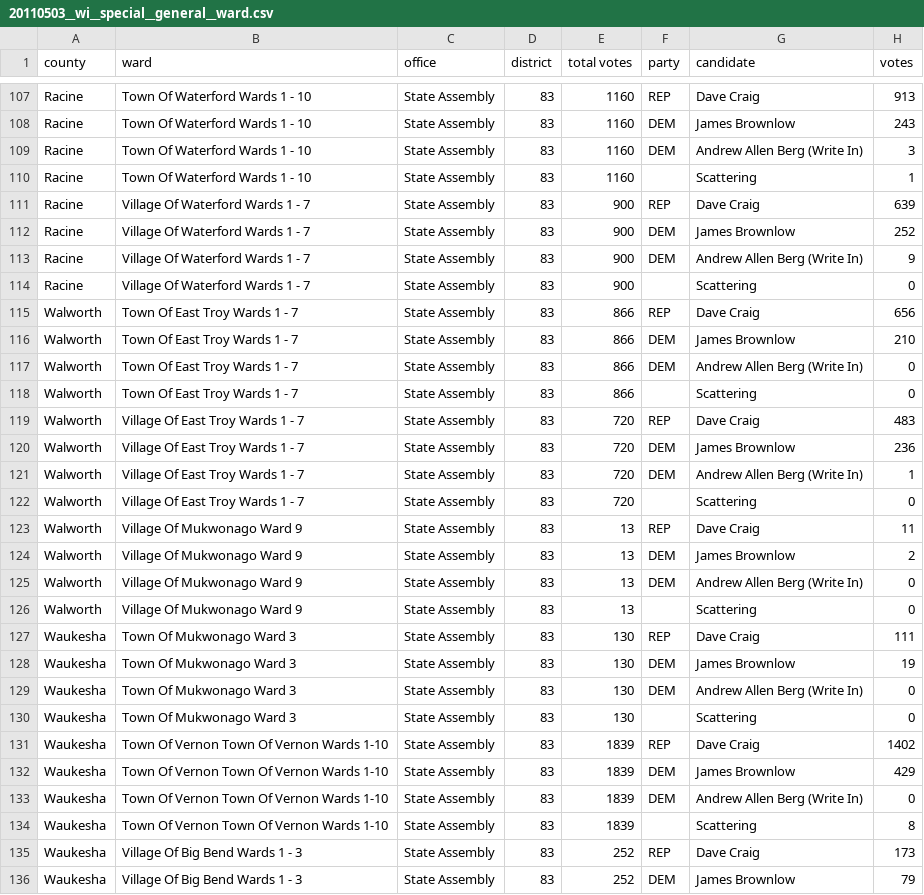
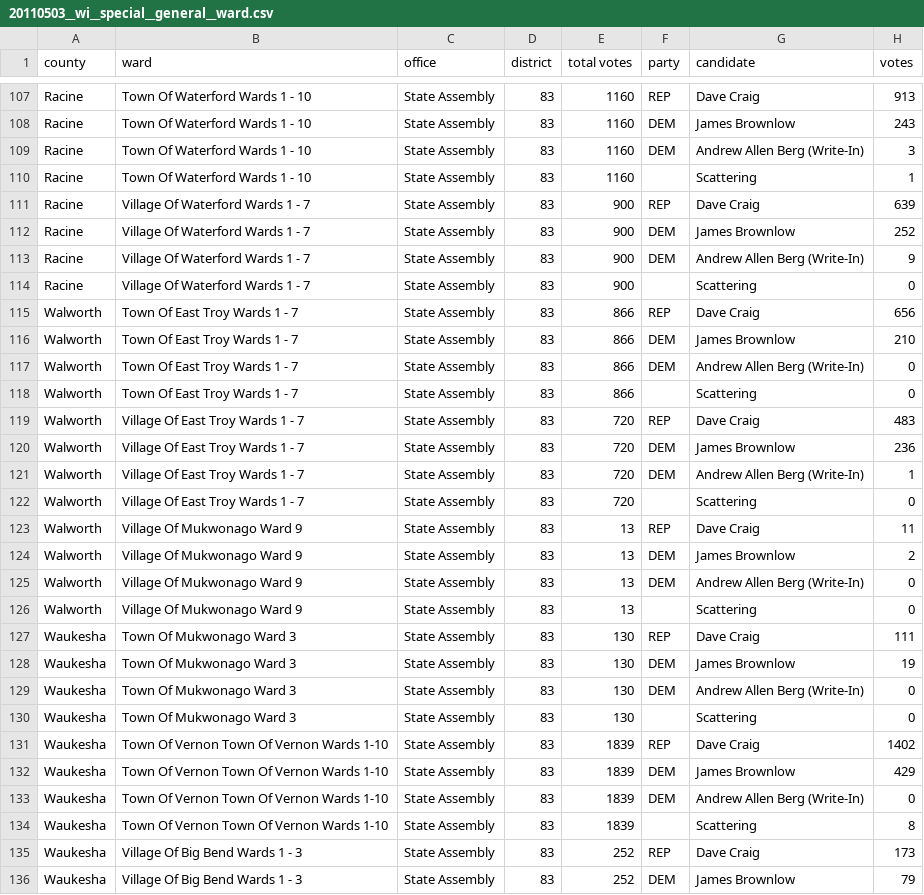
Before and after one commit to openelections/openelections-data-wi, a CSV file: 2011/20110503__wi__special__general__ward.csv, drawn as a sheet; only a part is shown, gaps mark what is left out; the diff covers the shown part only.

Commit message:
Recode "(Write In)" to "(Write-In)" in candidate field

```diff
--- a/2011/20110503__wi__special__general__ward.csv
+++ b/2011/20110503__wi__special__general__ward.csv
@@ -108,3 +108,3 @@ Racine,Town Of Waterford Wards 1 - 10,State Assembly,83,1160,REP,Dave Craig,913
 Racine,Town Of Waterford Wards 1 - 10,State Assembly,83,1160,DEM,James Brownlow,243
-Racine,Town Of Waterford Wards 1 - 10,State Assembly,83,1160,DEM,Andrew Allen Berg (Write In),3
+Racine,Town Of Waterford Wards 1 - 10,State Assembly,83,1160,DEM,Andrew Allen Berg (Write-In),3
 Racine,Town Of Waterford Wards 1 - 10,State Assembly,83,1160,,Scattering,1
@@ -112,3 +112,3 @@ Racine,Village Of Waterford Wards 1 - 7,State Assembly,83,900,REP,Dave Craig,639
 Racine,Village Of Waterford Wards 1 - 7,State Assembly,83,900,DEM,James Brownlow,252
-Racine,Village Of Waterford Wards 1 - 7,State Assembly,83,900,DEM,Andrew Allen Berg (Write In),9
+Racine,Village Of Waterford Wards 1 - 7,State Assembly,83,900,DEM,Andrew Allen Berg (Write-In),9
 Racine,Village Of Waterford Wards 1 - 7,State Assembly,83,900,,Scattering,0
@@ -116,3 +116,3 @@ Walworth,Town Of East Troy Wards 1 - 7,State Assembly,83,866,REP,Dave Craig,656
 Walworth,Town Of East Troy Wards 1 - 7,State Assembly,83,866,DEM,James Brownlow,210
-Walworth,Town Of East Troy Wards 1 - 7,State Assembly,83,866,DEM,Andrew Allen Berg (Write In),0
+Walworth,Town Of East Troy Wards 1 - 7,State Assembly,83,866,DEM,Andrew Allen Berg (Write-In),0
 Walworth,Town Of East Troy Wards 1 - 7,State Assembly,83,866,,Scattering,0
@@ -120,3 +120,3 @@ Walworth,Village Of East Troy Wards 1 - 7,State Assembly,83,720,REP,Dave Craig,4
 Walworth,Village Of East Troy Wards 1 - 7,State Assembly,83,720,DEM,James Brownlow,236
-Walworth,Village Of East Troy Wards 1 - 7,State Assembly,83,720,DEM,Andrew Allen Berg (Write In),1
+Walworth,Village Of East Troy Wards 1 - 7,State Assembly,83,720,DEM,Andrew Allen Berg (Write-In),1
 Walworth,Village Of East Troy Wards 1 - 7,State Assembly,83,720,,Scattering,0
@@ -124,3 +124,3 @@ Walworth,Village Of Mukwonago Ward 9,State Assembly,83,13,REP,Dave Craig,11
 Walworth,Village Of Mukwonago Ward 9,State Assembly,83,13,DEM,James Brownlow,2
-Walworth,Village Of Mukwonago Ward 9,State Assembly,83,13,DEM,Andrew Allen Berg (Write In),0
+Walworth,Village Of Mukwonago Ward 9,State Assembly,83,13,DEM,Andrew Allen Berg (Write-In),0
 Walworth,Village Of Mukwonago Ward 9,State Assembly,83,13,,Scattering,0
@@ -128,3 +128,3 @@ Waukesha,Town Of Mukwonago Ward 3,State Assembly,83,130,REP,Dave Craig,111
 Waukesha,Town Of Mukwonago Ward 3,State Assembly,83,130,DEM,James Brownlow,19
-Waukesha,Town Of Mukwonago Ward 3,State Assembly,83,130,DEM,Andrew Allen Berg (Write In),0
+Waukesha,Town Of Mukwonago Ward 3,State Assembly,83,130,DEM,Andrew Allen Berg (Write-In),0
 Waukesha,Town Of Mukwonago Ward 3,State Assembly,83,130,,Scattering,0
@@ -132,3 +132,3 @@ Waukesha,Town Of Vernon Town Of Vernon Wards 1-10,State Assembly,83,1839,REP,Dav
 Waukesha,Town Of Vernon Town Of Vernon Wards 1-10,State Assembly,83,1839,DEM,James Brownlow,429
-Waukesha,Town Of Vernon Town Of Vernon Wards 1-10,State Assembly,83,1839,DEM,Andrew Allen Berg (Write In),0
+Waukesha,Town Of Vernon Town Of Vernon Wards 1-10,State Assembly,83,1839,DEM,Andrew Allen Berg (Write-In),0
 Waukesha,Town Of Vernon Town Of Vernon Wards 1-10,State Assembly,83,1839,,Scattering,8
```
Also changed, not shown: 29 edited cells elsewhere in this file, 2 other files.
